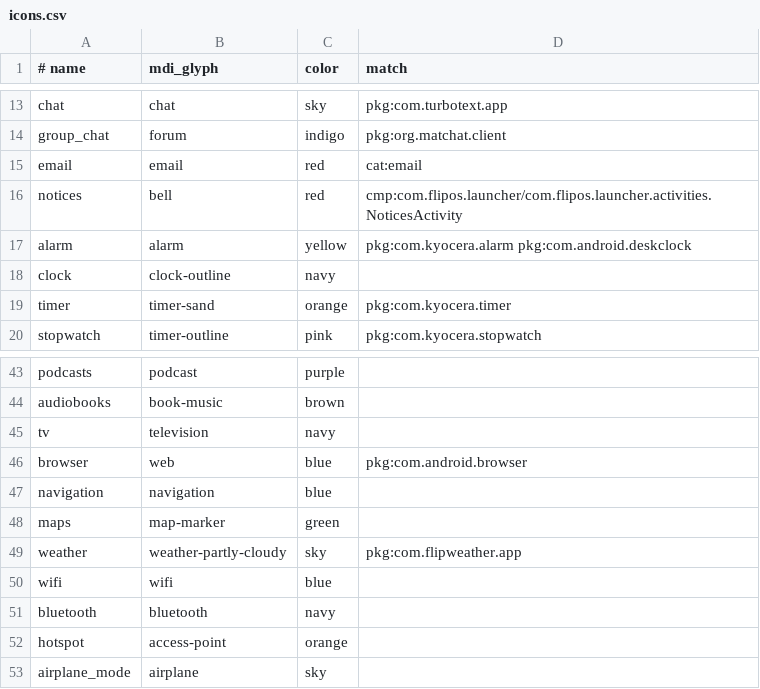
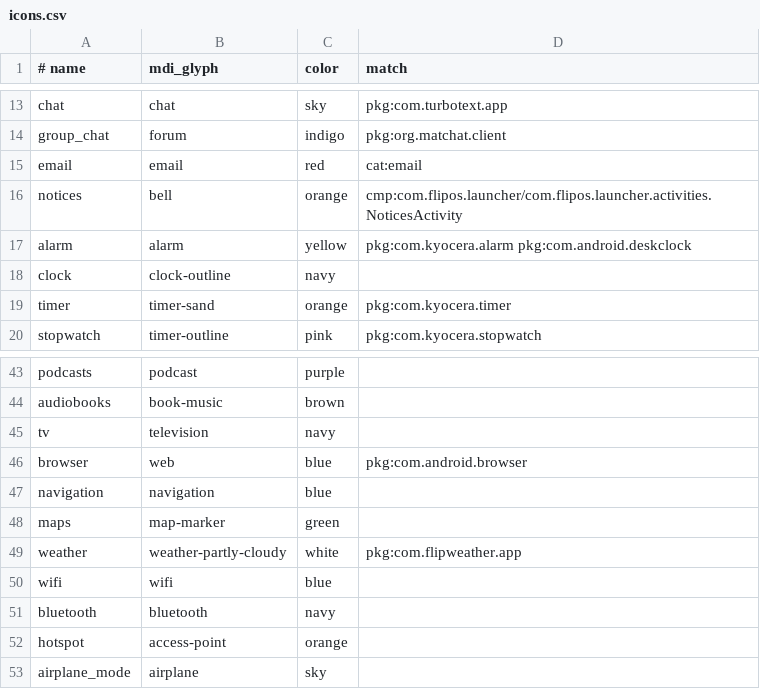
Before and after one commit to Ben-Showalter/flip-launcher, a CSV file: tools/icons/icons.csv, drawn as a sheet; only a part is shown, gaps mark what is left out.

```diff
--- a/tools/icons/icons.csv
+++ b/tools/icons/icons.csv
@@ -15,3 +15,3 @@ group_chat,forum,indigo,pkg:org.matchat.client
 email,email,red,cat:email
-notices,bell,red,cmp:com.flipos.launcher/com.flipos.launcher.activities.NoticesActivity
+notices,bell,orange,cmp:com.flipos.launcher/com.flipos.launcher.activities.NoticesActivity
 alarm,alarm,yellow,pkg:com.kyocera.alarm pkg:com.android.deskclock
@@ -48,3 +48,3 @@ navigation,navigation,blue,
 maps,map-marker,green,
-weather,weather-partly-cloudy,sky,pkg:com.flipweather.app
+weather,weather-partly-cloudy,white,pkg:com.flipweather.app
 wifi,wifi,blue,
```
Also changed, not shown: 3 other files.
